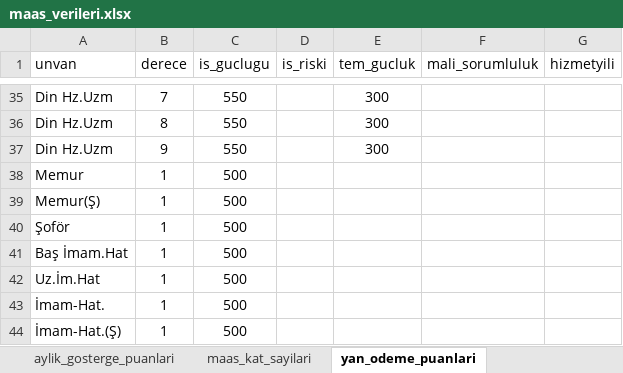
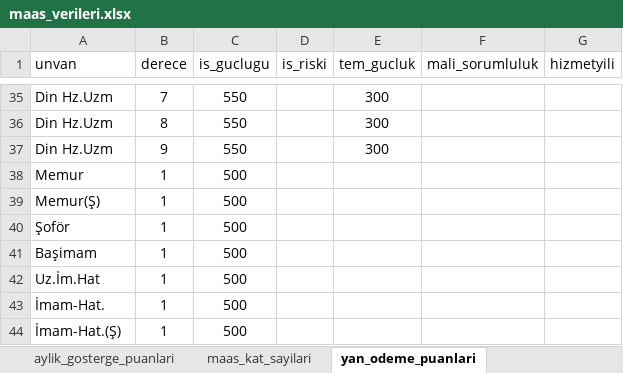
Before and after one commit to yahyayildirim/maas_kontrol, an Excel workbook: maas_verileri.xlsx, sheet yan_odeme_puanlari, drawn as a sheet; only a part is shown, gaps mark what is left out; values as stored, in another font and other column widths than the file's, no borders; the diff names each change by its address in the sheet, - before the commit and + after, or states it on an @@ line.

Commit message:
Baş İmam-Hatip unvanı, Başimam olarak değiştirildi.

```diff
--- a/maas_verileri.xlsx (sheet yan_odeme_puanlari)
+++ b/maas_verileri.xlsx (sheet yan_odeme_puanlari)
-A41 (unvan): Baş İmam.Hat
+A41 (unvan): Başimam
```
Also changed, not shown: sheet ozel_hizmet_tazminati.
